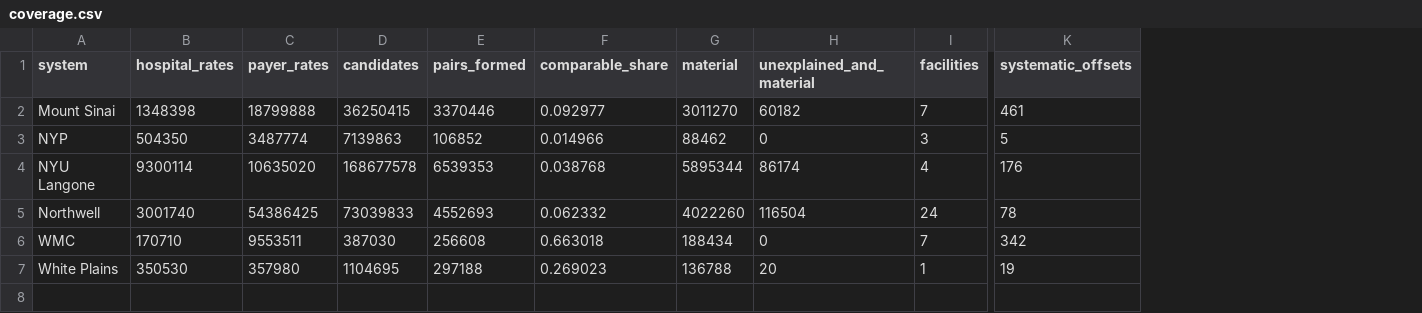
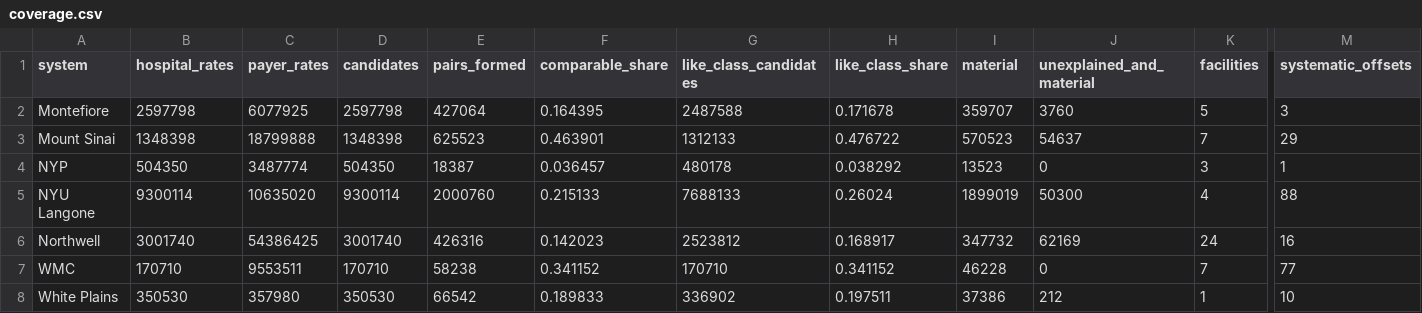
Before and after one commit to erjonb19/reckoner, a CSV file: summary/coverage.csv, drawn as a sheet; only a part is shown, gaps mark what is left out; addresses are those after the commit; rows hold the shown columns only; the diff names each change by its address in the sheet, - before the commit and + after, or states it on an @@ line.

```diff
--- a/summary/coverage.csv
+++ b/summary/coverage.csv
+column G (like_class_candidates), rows 3-8: 1312133 | 480178 | 7688133 | 2523812 | 170710 | 336902
+column H (like_class_share), rows 3-8: 0.476722 | 0.038292 | 0.26024 | 0.168917 | 0.341152 | 0.197511
+row 2: Montefiore | 2597798 | 6077925 | 2597798 | 427064 | 0.164395 | 2487588 | 0.171678 | 359707 | 3760 | 5 | 3
-D3 (candidates): 36250415
+D3 (candidates): 1348398
-E3 (pairs_formed): 3370446
+E3 (pairs_formed): 625523
-F3 (comparable_share): 0.092977
+F3 (comparable_share): 0.463901
-I3 (material): 3011270
+I3 (material): 570523
-J3 (unexplained_and_material): 60182
+J3 (unexplained_and_material): 54637
-M3 (systematic_offsets): 461
+M3 (systematic_offsets): 29
-D4 (candidates): 7139863
+D4 (candidates): 504350
-E4 (pairs_formed): 106852
+E4 (pairs_formed): 18387
-F4 (comparable_share): 0.014966
+F4 (comparable_share): 0.036457
-I4 (material): 88462
+I4 (material): 13523
-M4 (systematic_offsets): 5
+M4 (systematic_offsets): 1
-D5 (candidates): 168677578
+D5 (candidates): 9300114
-E5 (pairs_formed): 6539353
+E5 (pairs_formed): 2000760
-F5 (comparable_share): 0.038768
+F5 (comparable_share): 0.215133
-I5 (material): 5895344
+I5 (material): 1899019
-J5 (unexplained_and_material): 86174
+J5 (unexplained_and_material): 50300
-M5 (systematic_offsets): 176
+M5 (systematic_offsets): 88
-D6 (candidates): 73039833
+D6 (candidates): 3001740
-E6 (pairs_formed): 4552693
+E6 (pairs_formed): 426316
-F6 (comparable_share): 0.062332
+F6 (comparable_share): 0.142023
-I6 (material): 4022260
+I6 (material): 347732
-J6 (unexplained_and_material): 116504
+J6 (unexplained_and_material): 62169
-M6 (systematic_offsets): 78
+M6 (systematic_offsets): 16
-D7 (candidates): 387030
+D7 (candidates): 170710
-E7 (pairs_formed): 256608
+E7 (pairs_formed): 58238
-F7 (comparable_share): 0.663018
+F7 (comparable_share): 0.341152
-I7 (material): 188434
+I7 (material): 46228
-M7 (systematic_offsets): 342
+M7 (systematic_offsets): 77
-D8 (candidates): 1104695
+D8 (candidates): 350530
-E8 (pairs_formed): 297188
+E8 (pairs_formed): 66542
-F8 (comparable_share): 0.269023
+F8 (comparable_share): 0.189833
-I8 (material): 136788
+I8 (material): 37386
-J8 (unexplained_and_material): 20
+J8 (unexplained_and_material): 212
-M8 (systematic_offsets): 19
+M8 (systematic_offsets): 10
```
Also changed, not shown: summary/magnitude.csv, summary/outcomes.csv, 20 other files.
